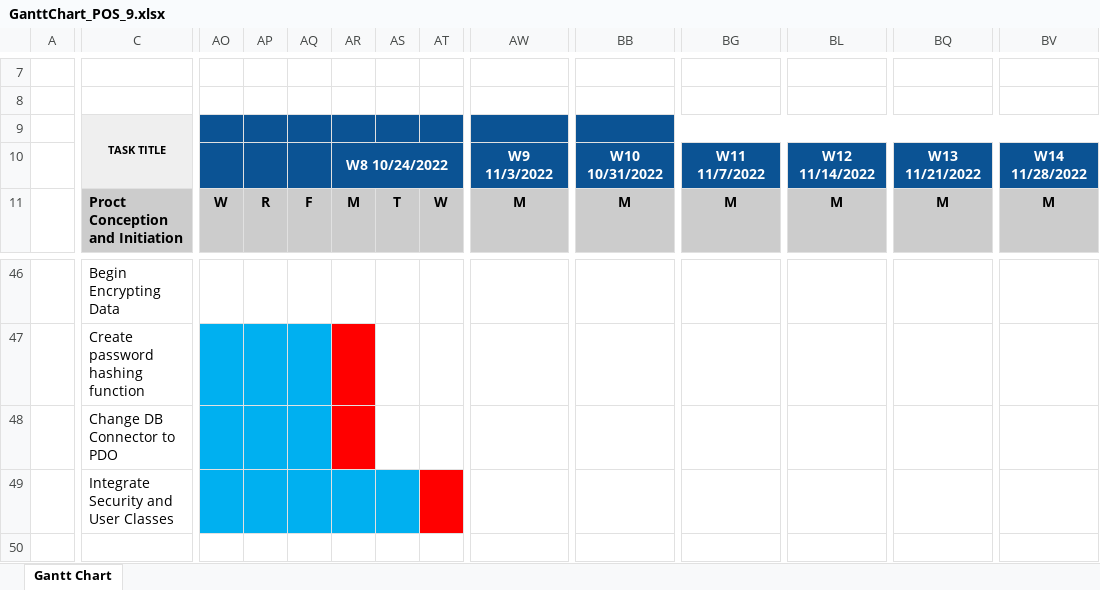
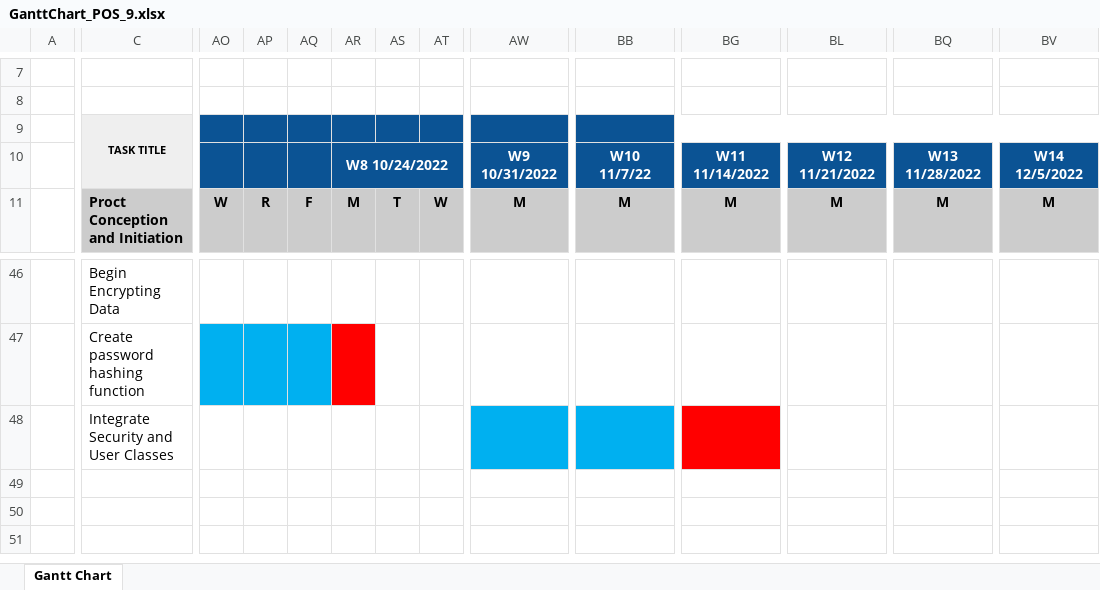
Before and after one commit to charlieolinsky/PowerHousePhitness, an Excel workbook: docs/planningdocuments/gannt/GanttChart_POS_9.xlsx, sheet Gantt Chart, drawn as a sheet; only a part is shown, gaps mark what is left out; values as stored, in another font and other column widths than the file's, no borders; conditional formats not drawn; removed rows and columns are numbered as before the commit, all else as after; rows hold the shown columns only; the diff covers the shown part only; the diff names each change by its address in the sheet, - before the commit and + after, or states it on an @@ line.

Commit message:
fixed gannt chart dates

```diff
--- a/docs/planningdocuments/gannt/GanttChart_POS_9.xlsx (sheet Gantt Chart)
+++ b/docs/planningdocuments/gannt/GanttChart_POS_9.xlsx (sheet Gantt Chart)
-AW10: W9 11/3/2022
+AW10: W9 10/31/2022
-BB10: W10 10/31/2022
+BB10: W10 11/7/22
-BG10: W11 11/7/2022
+BG10: W11 11/14/2022
-BL10: W12 11/14/2022
+BL10: W12 11/21/2022
-BQ10: W13 11/21/2022
+BQ10: W13 11/28/2022
-BV10: W14 11/28/2022
+BV10: W14 12/5/2022
-row 48:  | Change DB Connector to PDO
-AO48:AS48 fill: #00B0F0
+AO48:AS48 fill: none
-AT48 fill: #FF0000
+AT48 fill: none
-AW48:BB48 fill: none
+AW48:BB48 fill: #00B0F0
-BG48 fill: none
+BG48 fill: #FF0000
+row 49: (empty)
+row 50: (empty)
```
Also changed, not shown: cell formats elsewhere in this sheet.
